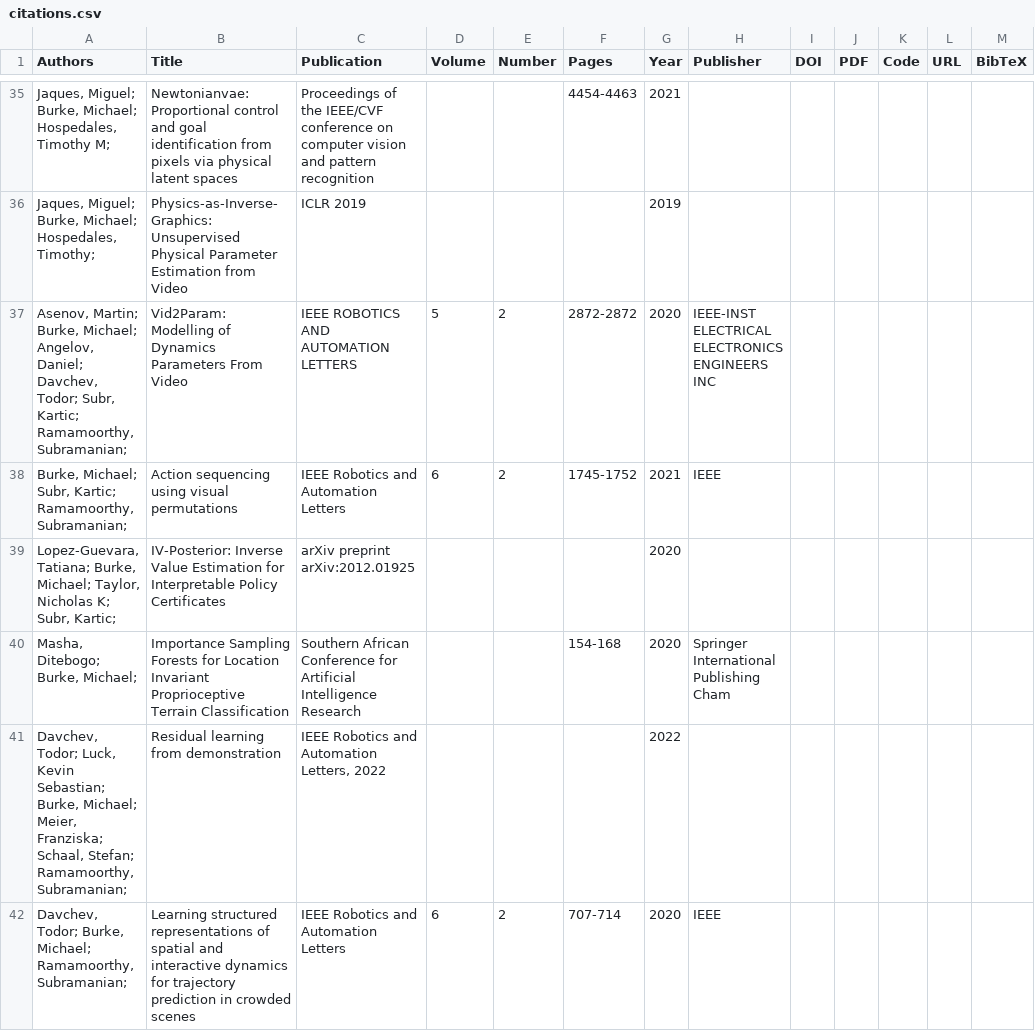
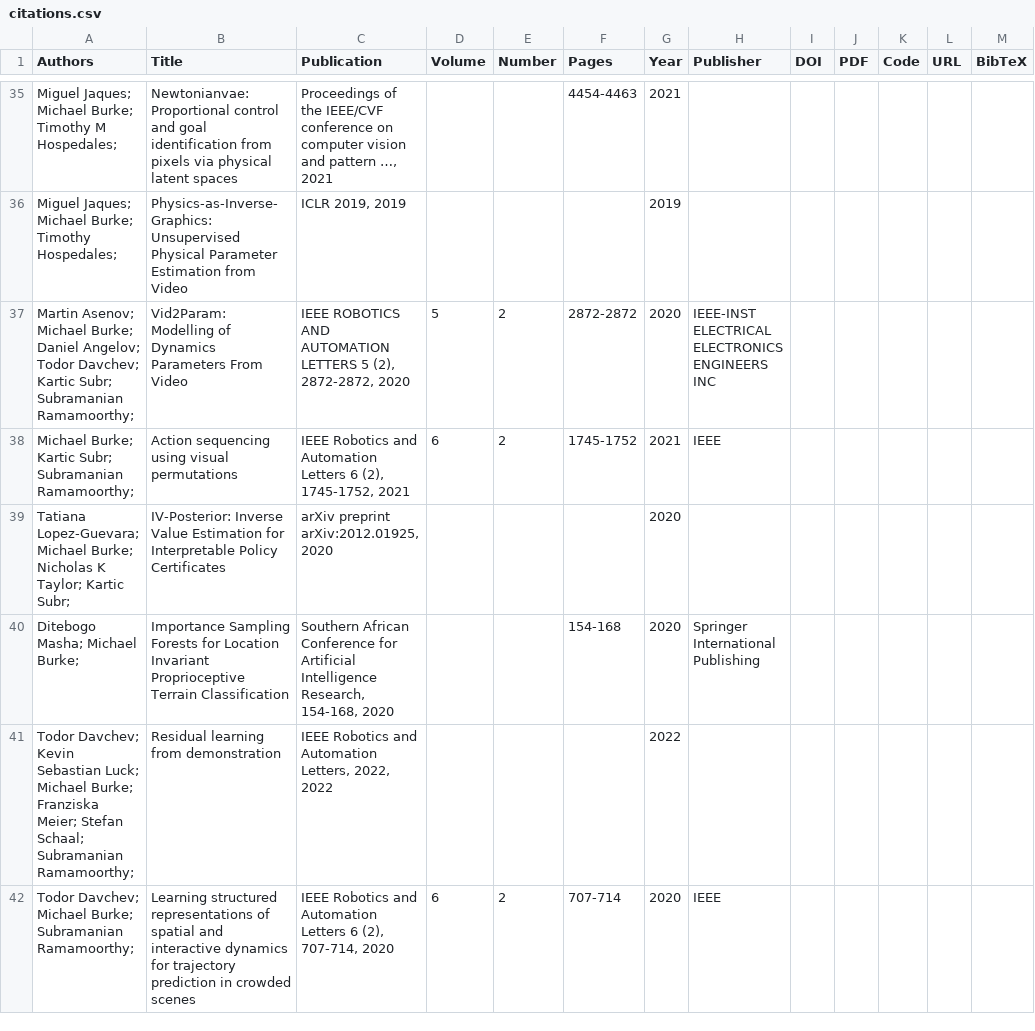
Before and after one commit to mgb45/mgb45.github.io, a CSV file: _data/citations.csv, drawn as a sheet; only a part is shown, gaps mark what is left out; the diff covers the shown part only.

```diff
--- a/_data/citations.csv
+++ b/_data/citations.csv
@@ -35,8 +35,8 @@
-"Jaques, Miguel; Burke, Michael; Hospedales, Timothy M; ",Newtonianvae: Proportional control and goal identification from pixels via physical latent spaces,Proceedings of the IEEE/CVF conference on computer vision and pattern recognition,,,4454-4463,2021,,,,
-"Jaques, Miguel; Burke, Michael; Hospedales, Timothy; ",Physics-as-Inverse-Graphics: Unsupervised Physical Parameter Estimation from Video,ICLR 2019,,,,2019,,,,
-"Asenov, Martin; Burke, Michael; Angelov, Daniel; Davchev, Todor; Subr, Kartic; Ramamoorthy, Subramanian; ",Vid2Param: Modelling of Dynamics Parameters From Video,IEEE ROBOTICS AND AUTOMATION LETTERS,5,2,2872-2872,2020,IEEE-INST ELECTRICAL ELECTRONICS ENGINEERS INC,,,
-"Burke, Michael; Subr, Kartic; Ramamoorthy, Subramanian; ",Action sequencing using visual permutations,IEEE Robotics and Automation Letters,6,2,1745-1752,2021,IEEE,,,
-"Lopez-Guevara, Tatiana; Burke, Michael; Taylor, Nicholas K; Subr, Kartic; ",IV-Posterior: Inverse Value Estimation for Interpretable Policy Certificates,arXiv preprint arXiv:2012.01925,,,,2020,,,,
-"Masha, Ditebogo; Burke, Michael; ",Importance Sampling Forests for Location Invariant Proprioceptive Terrain Classification,Southern African Conference for Artificial Intelligence Research,,,154-168,2020,Springer International Publishing Cham,,,
-"Davchev, Todor; Luck, Kevin Sebastian; Burke, Michael; Meier, Franziska; Schaal, Stefan; Ramamoorthy, Subramanian; ",Residual learning from demonstration,"IEEE Robotics and Automation Letters, 2022",,,,2022,,,,
-"Davchev, Todor; Burke, Michael; Ramamoorthy, Subramanian; ",Learning structured representations of spatial and interactive dynamics for trajectory prediction in crowded scenes,IEEE Robotics and Automation Letters,6,2,707-714,2020,IEEE,,,
+Miguel Jaques; Michael Burke; Timothy M Hospedales; ,Newtonianvae: Proportional control and goal identification from pixels via physical latent spaces,"Proceedings of the IEEE/CVF conference on computer vision and pattern …, 2021",,,4454-4463,2021,,,,,,
+Miguel Jaques; Michael Burke; Timothy Hospedales; ,Physics-as-Inverse-Graphics: Unsupervised Physical Parameter Estimation from Video,"ICLR 2019, 2019",,,,2019,,,,,,
+Martin Asenov; Michael Burke; Daniel Angelov; Todor Davchev; Kartic Subr; Subramanian Ramamoorthy; ,Vid2Param: Modelling of Dynamics Parameters From Video,"IEEE ROBOTICS AND AUTOMATION LETTERS 5 (2), 2872-2872, 2020",5,2,2872-2872,2020,IEEE-INST ELECTRICAL ELECTRONICS ENGINEERS INC,,,,,
+Michael Burke; Kartic Subr; Subramanian Ramamoorthy; ,Action sequencing using visual permutations,"IEEE Robotics and Automation Letters 6 (2), 1745-1752, 2021",6,2,1745-1752,2021,IEEE,,,,,
+Tatiana Lopez-Guevara; Michael Burke; Nicholas K Taylor; Kartic Subr; ,IV-Posterior: Inverse Value Estimation for Interpretable Policy Certificates,"arXiv preprint arXiv:2012.01925, 2020",,,,2020,,,,,,
+Ditebogo Masha; Michael Burke; ,Importance Sampling Forests for Location Invariant Proprioceptive Terrain Classification,"Southern African Conference for Artificial Intelligence Research, 154-168, 2020",,,154-168,2020,Springer International Publishing,,,,,
+Todor Davchev; Kevin Sebastian Luck; Michael Burke; Franziska Meier; Stefan Schaal; Subramanian Ramamoorthy; ,Residual learning from demonstration,"IEEE Robotics and Automation Letters, 2022, 2022",,,,2022,,,,,,
+Todor Davchev; Michael Burke; Subramanian Ramamoorthy; ,Learning structured representations of spatial and interactive dynamics for trajectory prediction in crowded scenes,"IEEE Robotics and Automation Letters 6 (2), 707-714, 2020",6,2,707-714,2020,IEEE,,,,,
```
Also changed, not shown: 3 added rows and 145 edited cells elsewhere in this file.
